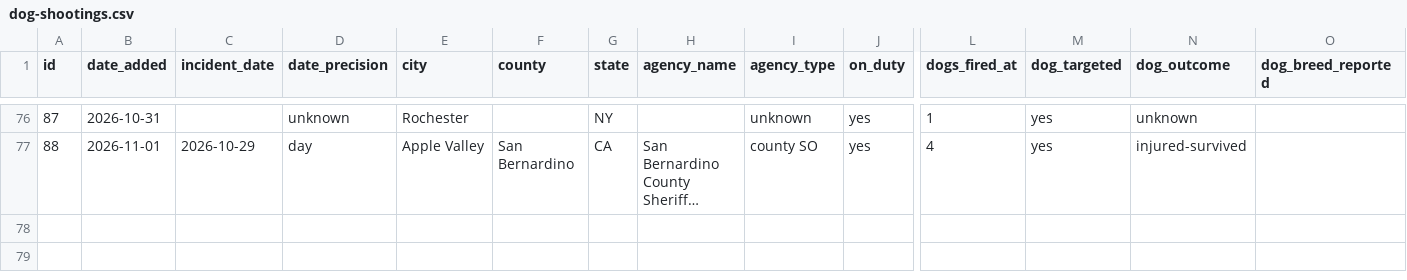
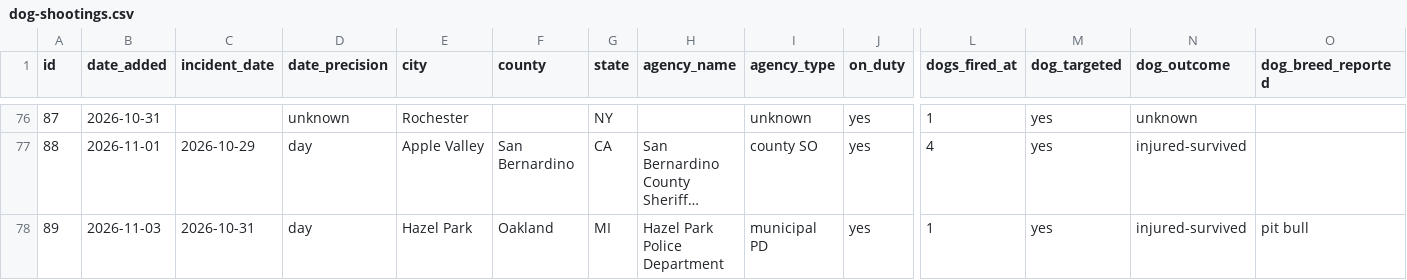
Before and after one commit to jnixy/website, a CSV file: datasets/dog-shootings.csv, drawn as a sheet; only a part is shown, gaps mark what is left out; long unchanged cells end in …; rows hold the shown columns only; the diff names each change by its address in the sheet, - before the commit and + after, or states it on an @@ line.

```diff
--- a/datasets/dog-shootings.csv
+++ b/datasets/dog-shootings.csv
+row 78: 89 | 2026-11-03 | 2026-10-31 | day | Hazel Park | Oakland | MI | Hazel Park Police Department | municipal PD | yes | 1 | yes | injured-survived | pit bull
```
Also changed, not shown: 2 other files.
